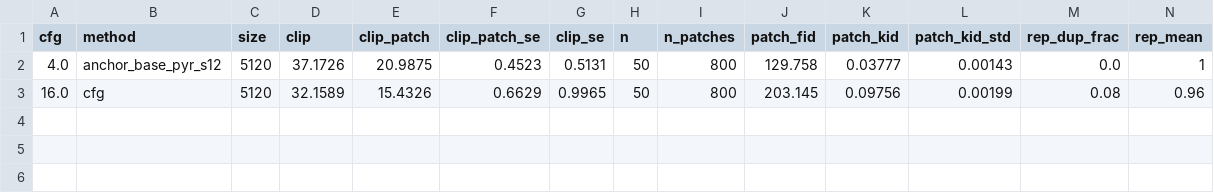
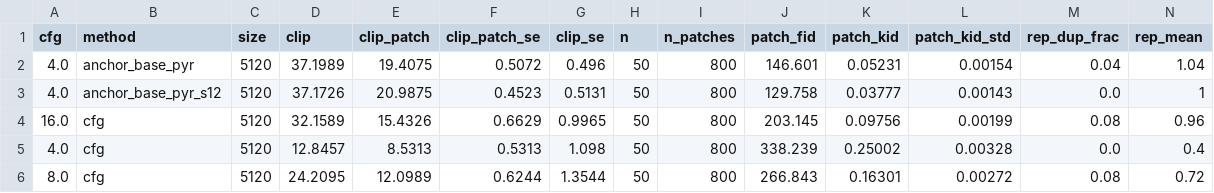
Before and after one commit to Pourya-Moghadam/resolution-equivariant-guidance, a CSV file: results/reg_5k_grid_eval.csv, drawn as a sheet; only a part is shown; rows hold the shown columns only; the diff names each change by its address in the sheet, - before the commit and + after, or states it on an @@ line.

```diff
--- a/results/reg_5k_grid_eval.csv
+++ b/results/reg_5k_grid_eval.csv
+row 2: 4.0 | anchor_base_pyr | 5120 | 37.1989 | 19.4075 | 0.5072 | 0.496 | 50 | 800 | 146.601 | 0.05231 | 0.00154 | 0.04 | 1.04
+row 5: 4.0 | cfg | 5120 | 12.8457 | 8.5313 | 0.5313 | 1.098 | 50 | 800 | 338.239 | 0.25002 | 0.00328 | 0.0 | 0.4
+row 6: 8.0 | cfg | 5120 | 24.2095 | 12.0989 | 0.6244 | 1.3544 | 50 | 800 | 266.843 | 0.16301 | 0.00272 | 0.08 | 0.72
```
Also changed, not shown: results/reg_5k_grid_speckle.csv, results/reg_weight_curve.csv, 5 other files.
